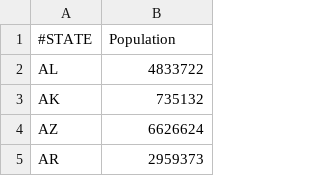
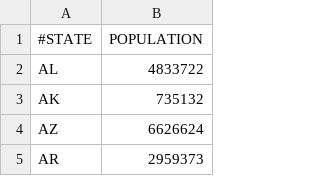
Before and after one commit to pbraunstein/Sizer, a CSV file: population_abbd.csv, drawn as a sheet; only a part is shown.

```diff
--- a/population_abbd.csv
+++ b/population_abbd.csv
@@ -1,2 +1,2 @@
-#STATE,Population
+#STATE,POPULATION
 AL,4833722
```
Also changed, not shown: gdp2013.csv, 2 other files.
